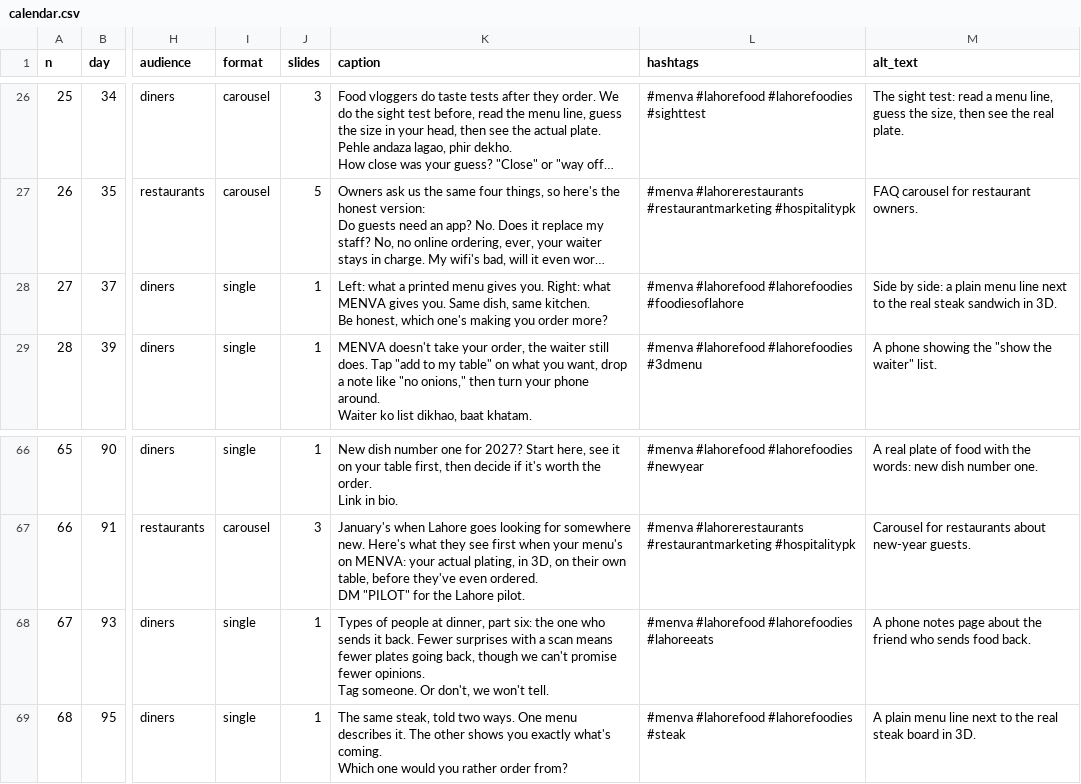
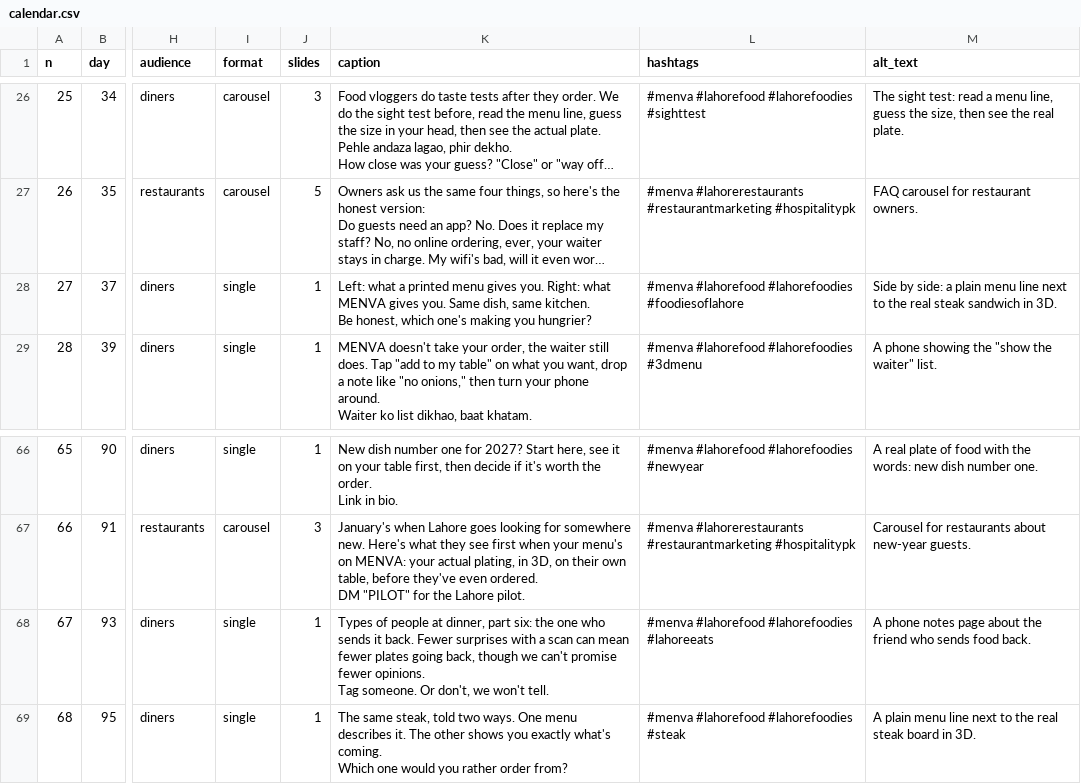
Before and after one commit to gamenailer0-oss/menva-mvp, a CSV file: social/content/calendar.csv, drawn as a sheet; only a part is shown, gaps mark what is left out; long unchanged cells end in …; the diff names each change by its address in the sheet, - before the commit and + after, or states it on an @@ line.

```diff
--- a/social/content/calendar.csv
+++ b/social/content/calendar.csv
-K28 (caption): …making you order more?
+K28 (caption): …making you hungrier?
-K68 (caption): …a scan means fewer plates…
+K68 (caption): …a scan can mean fewer plates…
```
Also changed, not shown: social/content/calendar-2.csv, social/content/calendar-3.csv, 5 other files.
